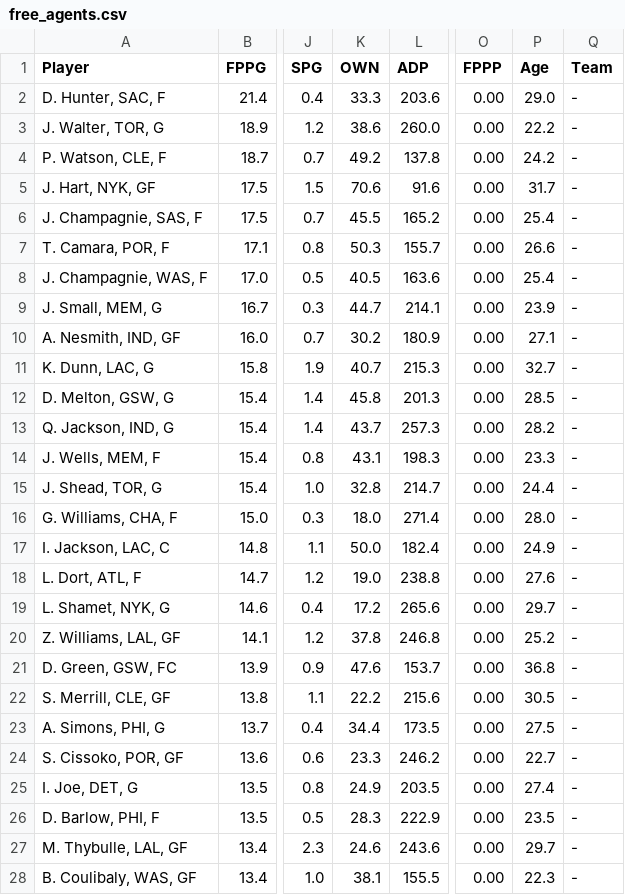
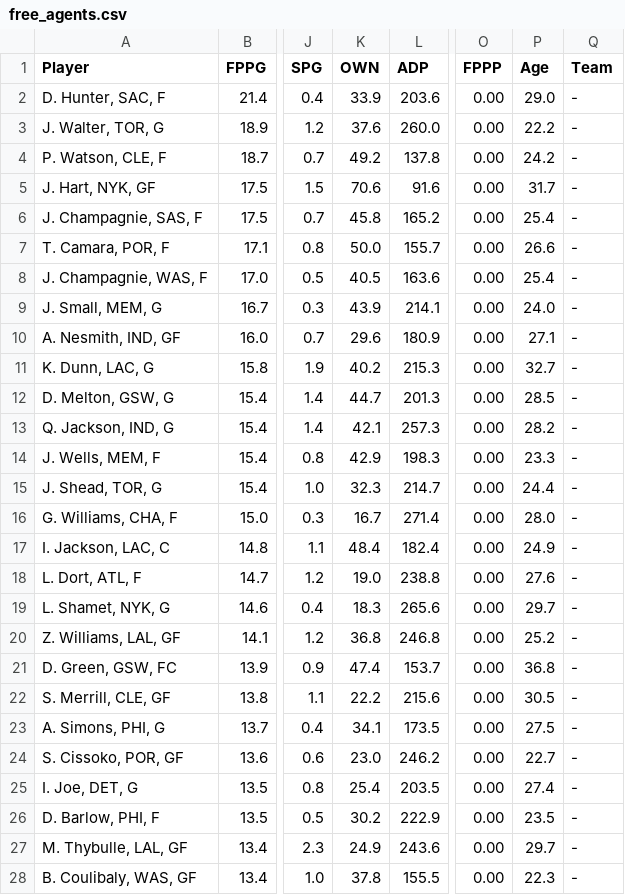
Before and after one commit to fedecast/SandC_draft, a CSV file: data/free_agents.csv, drawn as a sheet; only a part is shown, gaps mark what is left out; the diff covers the shown part only; the diff names each change by its address in the sheet, - before the commit and + after, or states it on an @@ line.

```diff
--- a/data/free_agents.csv
+++ b/data/free_agents.csv
-K2 (OWN): 33.3
+K2 (OWN): 33.9
-K3 (OWN): 38.6
+K3 (OWN): 37.6
-K6 (OWN): 45.5
+K6 (OWN): 45.8
-K7 (OWN): 50.3
+K7 (OWN): 50.0
-K9 (OWN): 44.7
+K9 (OWN): 43.9
-P9 (Age): 23.9
+P9 (Age): 24.0
-K10 (OWN): 30.2
+K10 (OWN): 29.6
-K11 (OWN): 40.7
+K11 (OWN): 40.2
-K12 (OWN): 45.8
+K12 (OWN): 44.7
-K13 (OWN): 43.7
+K13 (OWN): 42.1
-K14 (OWN): 43.1
+K14 (OWN): 42.9
-K15 (OWN): 32.8
+K15 (OWN): 32.3
-K16 (OWN): 18.0
+K16 (OWN): 16.7
-K17 (OWN): 50.0
+K17 (OWN): 48.4
-K19 (OWN): 17.2
+K19 (OWN): 18.3
-K20 (OWN): 37.8
+K20 (OWN): 36.8
-K21 (OWN): 47.6
+K21 (OWN): 47.4
-K23 (OWN): 34.4
+K23 (OWN): 34.1
-K24 (OWN): 23.3
+K24 (OWN): 23.0
-K25 (OWN): 24.9
+K25 (OWN): 25.4
-K26 (OWN): 28.3
+K26 (OWN): 30.2
-K27 (OWN): 24.6
+K27 (OWN): 24.9
-K28 (OWN): 38.1
+K28 (OWN): 37.8
```
Also changed, not shown: 1 removed row and 152 edited cells elsewhere in this file, 4 other files.
